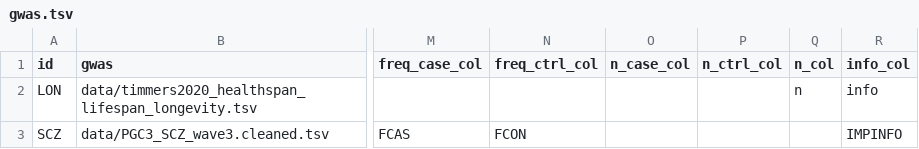
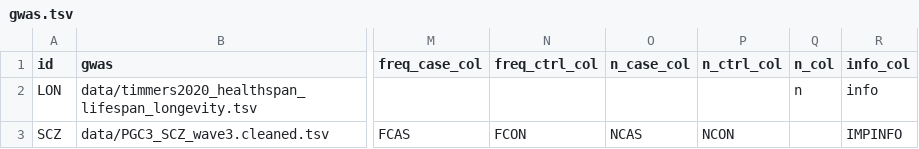
Before and after one commit to guillermocomesanacimadevila/neurobridge, a TSV file: assets/gwas.tsv, drawn as a sheet; only a part is shown, gaps mark what is left out; the diff names each change by its address in the sheet, - before the commit and + after, or states it on an @@ line.

```diff
--- a/assets/gwas.tsv
+++ b/assets/gwas.tsv
-O3 (n_case_col): (empty)
+O3 (n_case_col): NCAS
-P3 (n_ctrl_col): (empty)
+P3 (n_ctrl_col): NCON
```
Also changed, not shown: 5 other files.
